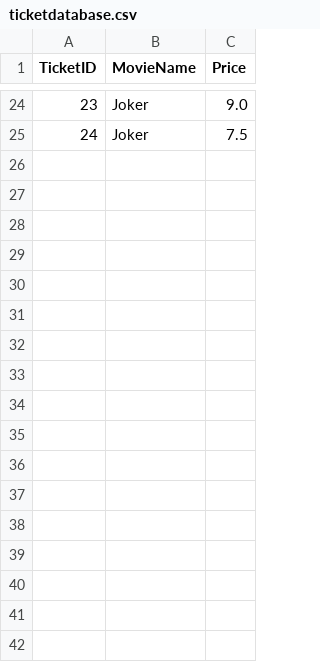
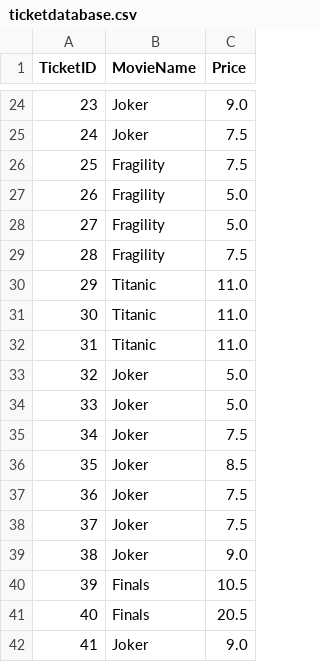
Before and after one commit to ladynsnoopy/OODP-Assignment-2, a CSV file: MOBLIMA/src/cinema/resources/ticketdatabase.csv, drawn as a sheet; only a part is shown, gaps mark what is left out; the diff names each change by its address in the sheet, - before the commit and + after, or states it on an @@ line.

```diff
--- a/MOBLIMA/src/cinema/resources/ticketdatabase.csv
+++ b/MOBLIMA/src/cinema/resources/ticketdatabase.csv
+row 26: 25 | Fragility | 7.5
+row 27: 26 | Fragility | 5.0
+row 28: 27 | Fragility | 5.0
+row 29: 28 | Fragility | 7.5
+row 30: 29 | Titanic | 11.0
+row 31: 30 | Titanic | 11.0
+row 32: 31 | Titanic | 11.0
+row 33: 32 | Joker | 5.0
+row 34: 33 | Joker | 5.0
+row 35: 34 | Joker | 7.5
+row 36: 35 | Joker | 8.5
+row 37: 36 | Joker | 7.5
+row 38: 37 | Joker | 7.5
+row 39: 38 | Joker | 9.0
+row 40: 39 | Finals | 10.5
+row 41: 40 | Finals | 20.5
+row 42: 41 | Joker | 9.0
```
Also changed, not shown: MOBLIMA/src/cinema/resources/customerdatabase.csv, MOBLIMA/src/cinema/resources/moviedatabase.csv, 8 other files.
